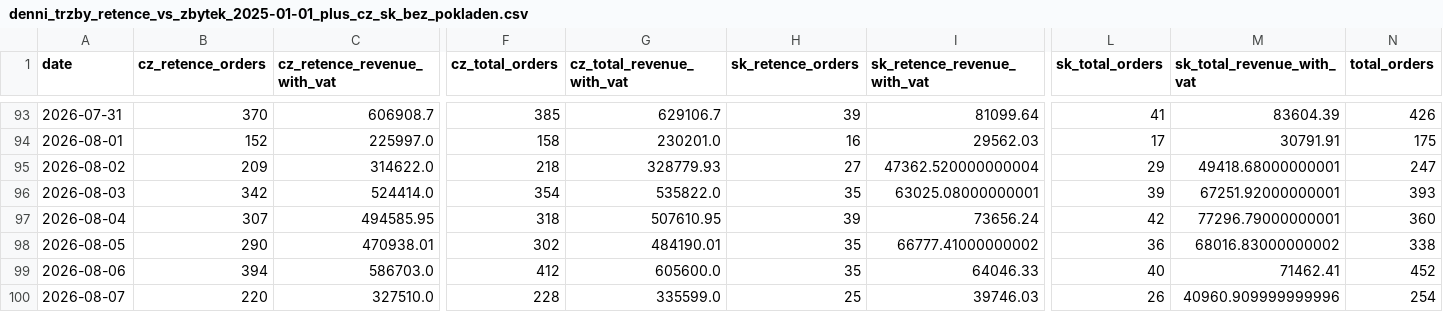
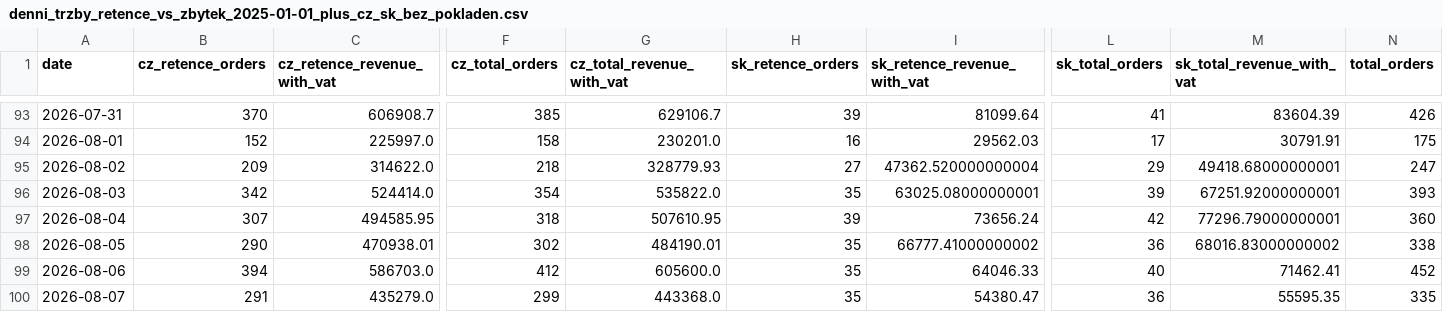
Before and after one commit to rkonfal/tiande-retence-vs-zbytek-report, a CSV file: docs/denni_trzby_retence_vs_zbytek_2025-01-01_plus_cz_sk_bez_pokladen.csv, drawn as a sheet; only a part is shown, gaps mark what is left out; the diff covers the shown part only; the diff names each change by its address in the sheet, - before the commit and + after, or states it on an @@ line.

Commit message:
chore: refresh retence vs zbytek report

```diff
--- a/docs/denni_trzby_retence_vs_zbytek_2025-01-01_plus_cz_sk_bez_pokladen.csv
+++ b/docs/denni_trzby_retence_vs_zbytek_2025-01-01_plus_cz_sk_bez_pokladen.csv
-B100 (cz_retence_orders): 220
+B100 (cz_retence_orders): 291
-C100 (cz_retence_revenue_with_vat): 327510.0
+C100 (cz_retence_revenue_with_vat): 435279.0
-F100 (cz_total_orders): 228
+F100 (cz_total_orders): 299
-G100 (cz_total_revenue_with_vat): 335599.0
+G100 (cz_total_revenue_with_vat): 443368.0
-H100 (sk_retence_orders): 25
+H100 (sk_retence_orders): 35
-I100 (sk_retence_revenue_with_vat): 39746.03
+I100 (sk_retence_revenue_with_vat): 54380.47
-L100 (sk_total_orders): 26
+L100 (sk_total_orders): 36
-M100 (sk_total_revenue_with_vat): 40960.909999999996
+M100 (sk_total_revenue_with_vat): 55595.35
-N100 (total_orders): 254
+N100 (total_orders): 335
```
Also changed, not shown: 2 edited cells elsewhere in this file, docs/denni_trzby_retence_vs_zbytek_2026-05-01_plus_cz_sk_bez_pokladen.csv, docs/denni_trzby_retence_vs_zbytek_latest.csv, 7 other files.
